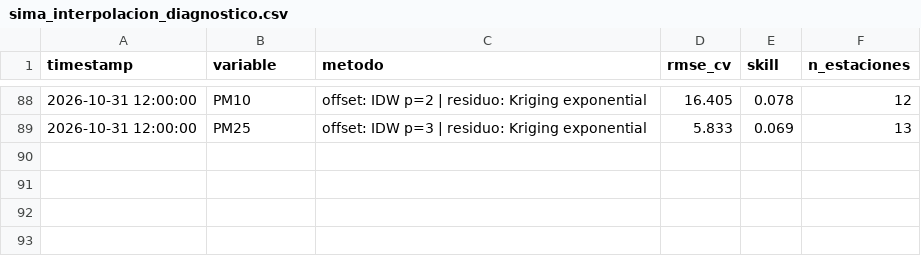
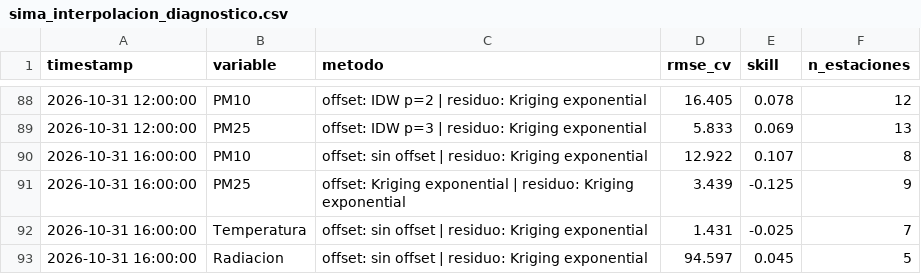
Before and after one commit to vasquez-roberto/capa_meteorologica, a CSV file: SIMA/sima_interpolacion_diagnostico.csv, drawn as a sheet; only a part is shown, gaps mark what is left out.

```diff
--- a/SIMA/sima_interpolacion_diagnostico.csv
+++ b/SIMA/sima_interpolacion_diagnostico.csv
@@ -89 +89,5 @@
 2026-10-31 12:00:00,PM25,offset: IDW p=3 | residuo: Kriging exponential,5.833,0.069,13
+2026-10-31 16:00:00,PM10,offset: sin offset | residuo: Kriging exponential,12.922,0.107,8
+2026-10-31 16:00:00,PM25,offset: Kriging exponential | residuo: Kriging exponential,3.439,-0.125,9
+2026-10-31 16:00:00,Temperatura,offset: sin offset | residuo: Kriging exponential,1.431,-0.025,7
+2026-10-31 16:00:00,Radiacion,offset: sin offset | residuo: Kriging exponential,94.597,0.045,5
```
Also changed, not shown: Purple Air/purpleair_meteo_lecturas.csv, SIMA/sima_meteo_historico.csv, 14 other files.
